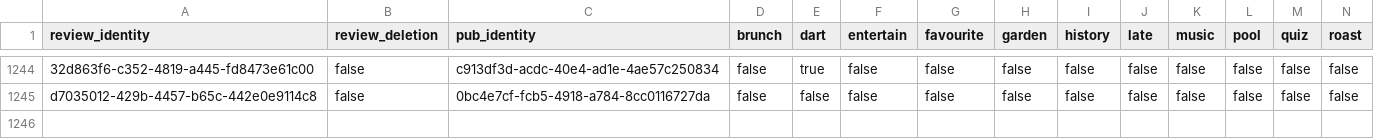
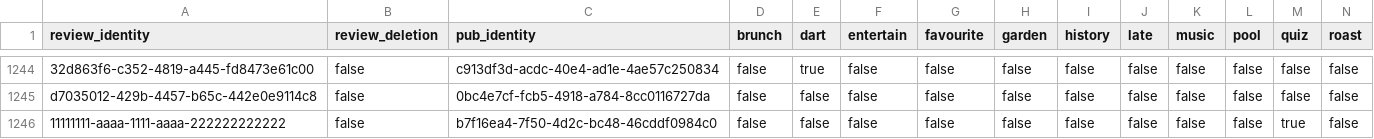
Before and after one commit to cartsmate/thepubpicker, a CSV file: files/reviews.csv, drawn as a sheet; only a part is shown, gaps mark what is left out; rows hold the shown columns only; the diff names each change by its address in the sheet, - before the commit and + after, or states it on an @@ line.

```diff
--- a/files/reviews.csv
+++ b/files/reviews.csv
+row 1246: 11111111-aaaa-1111-aaaa-222222222222 | false | b7f16ea4-7f50-4d2c-bc48-46cddf0984c0 | false | false | false | false | false | false | false | false | false | true | false
```
Also changed, not shown: 36 other files.
